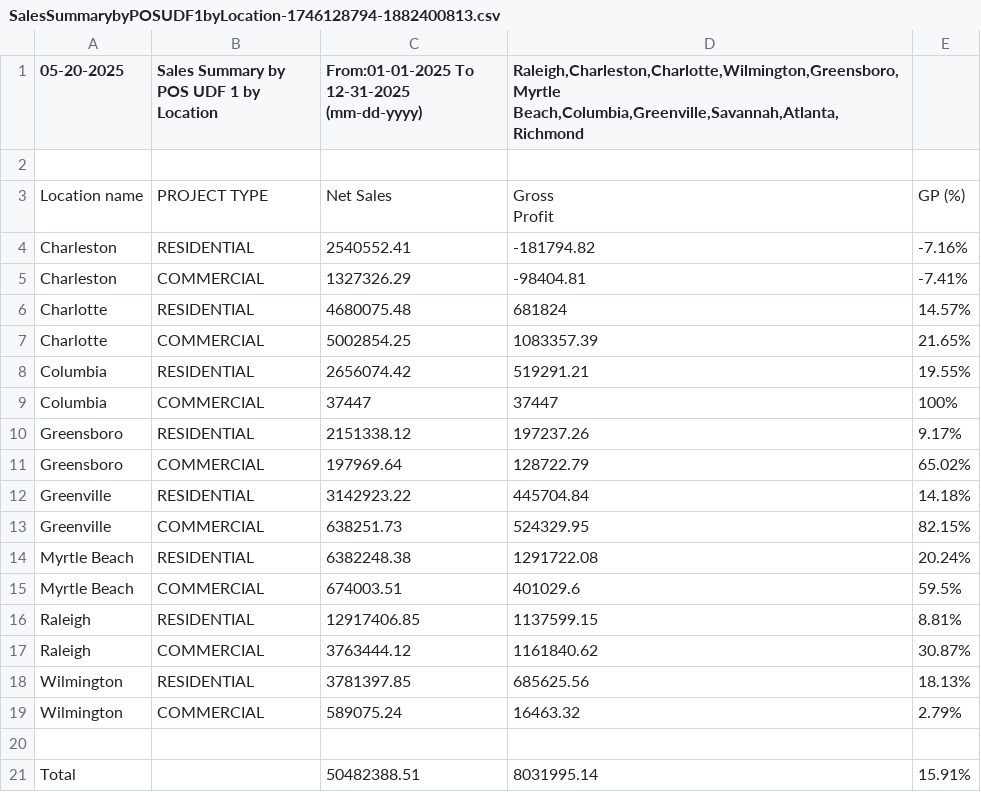
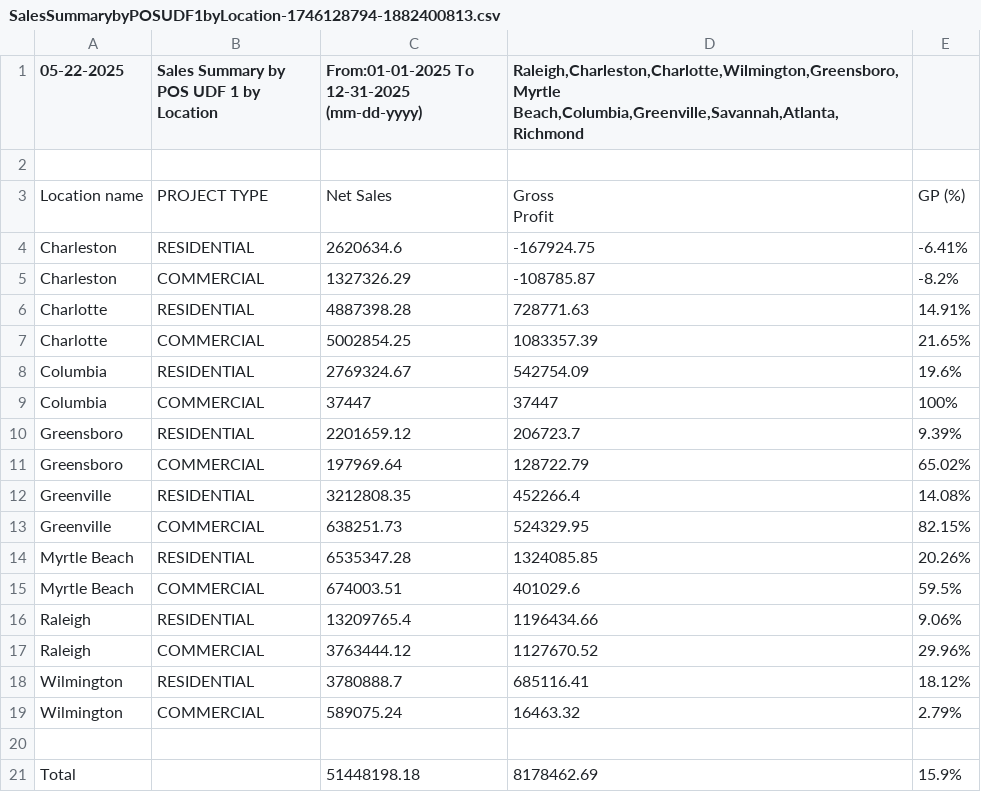
Before and after one commit to RichardMCGirt/Briqdata, a CSV file: SalesSummarybyPOSUDF1byLocation-1746128794-1882400813.csv, drawn as a sheet.

```diff
--- a/SalesSummarybyPOSUDF1byLocation-1746128794-1882400813.csv
+++ b/SalesSummarybyPOSUDF1byLocation-1746128794-1882400813.csv
@@ -1,2 +1,2 @@
-"05-20-2025","Sales Summary by POS UDF 1 by Location","From:01-01-2025 To 12-31-2025 (mm-dd-yyyy)","Raleigh,Charleston,Charlotte,Wilmington,Greensboro,Myrtle Beach,Columbia,Greenville,Savannah,Atlanta,Richmond",""
+"05-22-2025","Sales Summary by POS UDF 1 by Location","From:01-01-2025 To 12-31-2025 (mm-dd-yyyy)","Raleigh,Charleston,Charlotte,Wilmington,Greensboro,Myrtle Beach,Columbia,Greenville,Savannah,Atlanta,Richmond",""
 "","","","",""
@@ -4,19 +4,19 @@
 Profit","GP (%)"
-"Charleston","RESIDENTIAL","2540552.41","-181794.82","-7.16%"
-"Charleston","COMMERCIAL","1327326.29","-98404.81","-7.41%"
-"Charlotte","RESIDENTIAL","4680075.48","681824","14.57%"
+"Charleston","RESIDENTIAL","2620634.6","-167924.75","-6.41%"
+"Charleston","COMMERCIAL","1327326.29","-108785.87","-8.2%"
+"Charlotte","RESIDENTIAL","4887398.28","728771.63","14.91%"
 "Charlotte","COMMERCIAL","5002854.25","1083357.39","21.65%"
-"Columbia","RESIDENTIAL","2656074.42","519291.21","19.55%"
+"Columbia","RESIDENTIAL","2769324.67","542754.09","19.6%"
 "Columbia","COMMERCIAL","37447","37447","100%"
-"Greensboro","RESIDENTIAL","2151338.12","197237.26","9.17%"
+"Greensboro","RESIDENTIAL","2201659.12","206723.7","9.39%"
 "Greensboro","COMMERCIAL","197969.64","128722.79","65.02%"
-"Greenville","RESIDENTIAL","3142923.22","445704.84","14.18%"
+"Greenville","RESIDENTIAL","3212808.35","452266.4","14.08%"
 "Greenville","COMMERCIAL","638251.73","524329.95","82.15%"
-"Myrtle Beach","RESIDENTIAL","6382248.38","1291722.08","20.24%"
+"Myrtle Beach","RESIDENTIAL","6535347.28","1324085.85","20.26%"
 "Myrtle Beach","COMMERCIAL","674003.51","401029.6","59.5%"
-"Raleigh","RESIDENTIAL","12917406.85","1137599.15","8.81%"
-"Raleigh","COMMERCIAL","3763444.12","1161840.62","30.87%"
-"Wilmington","RESIDENTIAL","3781397.85","685625.56","18.13%"
+"Raleigh","RESIDENTIAL","13209765.4","1196434.66","9.06%"
+"Raleigh","COMMERCIAL","3763444.12","1127670.52","29.96%"
+"Wilmington","RESIDENTIAL","3780888.7","685116.41","18.12%"
 "Wilmington","COMMERCIAL","589075.24","16463.32","2.79%"
 "","","","",""
-"Total","","50482388.51","8031995.14","15.91%"
+"Total","","51448198.18","8178462.69","15.9%"
```
Also changed, not shown: SalesComparisonbyMasterAccount-1746031907-414419086 (1).csv, sales_report.csv, 3 other files.
